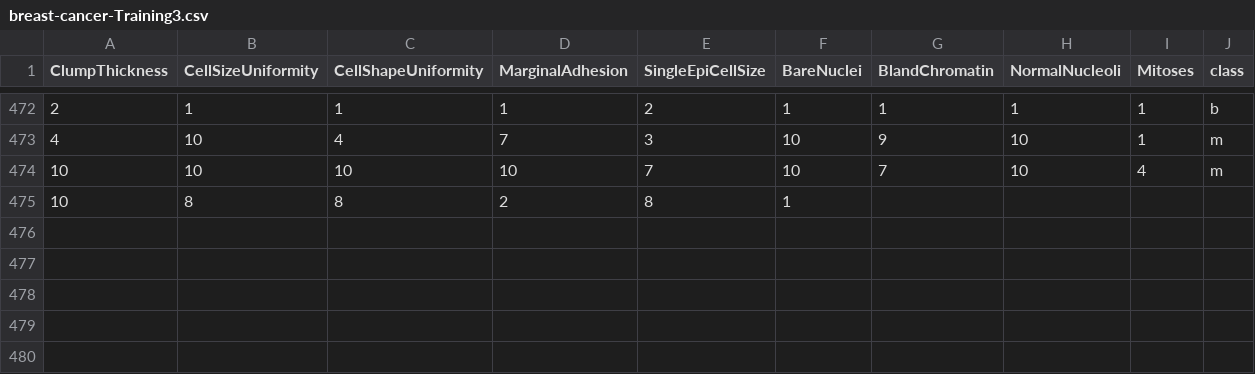
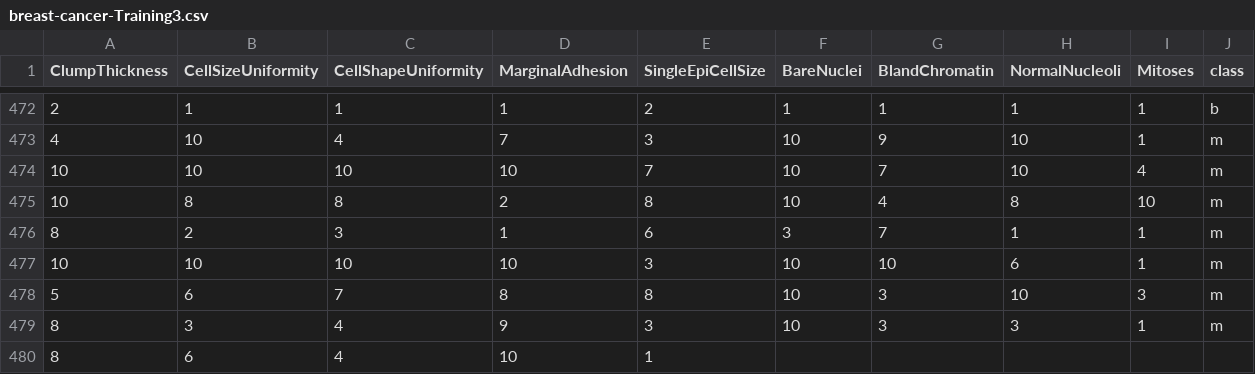
Before and after one commit to FatioSE/Kernel-PCA-DR, a CSV file: datasets/breast-cancer/breast-cancer-Training3.csv, drawn as a sheet; only a part is shown, gaps mark what is left out.

```diff
--- a/datasets/breast-cancer/breast-cancer-Training3.csv
+++ b/datasets/breast-cancer/breast-cancer-Training3.csv
@@ -474,2 +474,7 @@ ClumpThickness,CellSizeUniformity,CellShapeUniformity,MarginalAdhesion,SingleEpi
 10,10,10,10,7,10,7,10,4,m
-10,8,8,2,8,1
+10,8,8,2,8,10,4,8,10,m
+8,2,3,1,6,3,7,1,1,m
+10,10,10,10,3,10,10,6,1,m
+5,6,7,8,8,10,3,10,3,m
+8,3,4,9,3,10,3,3,1,m
+8,6,4,10,1
```
